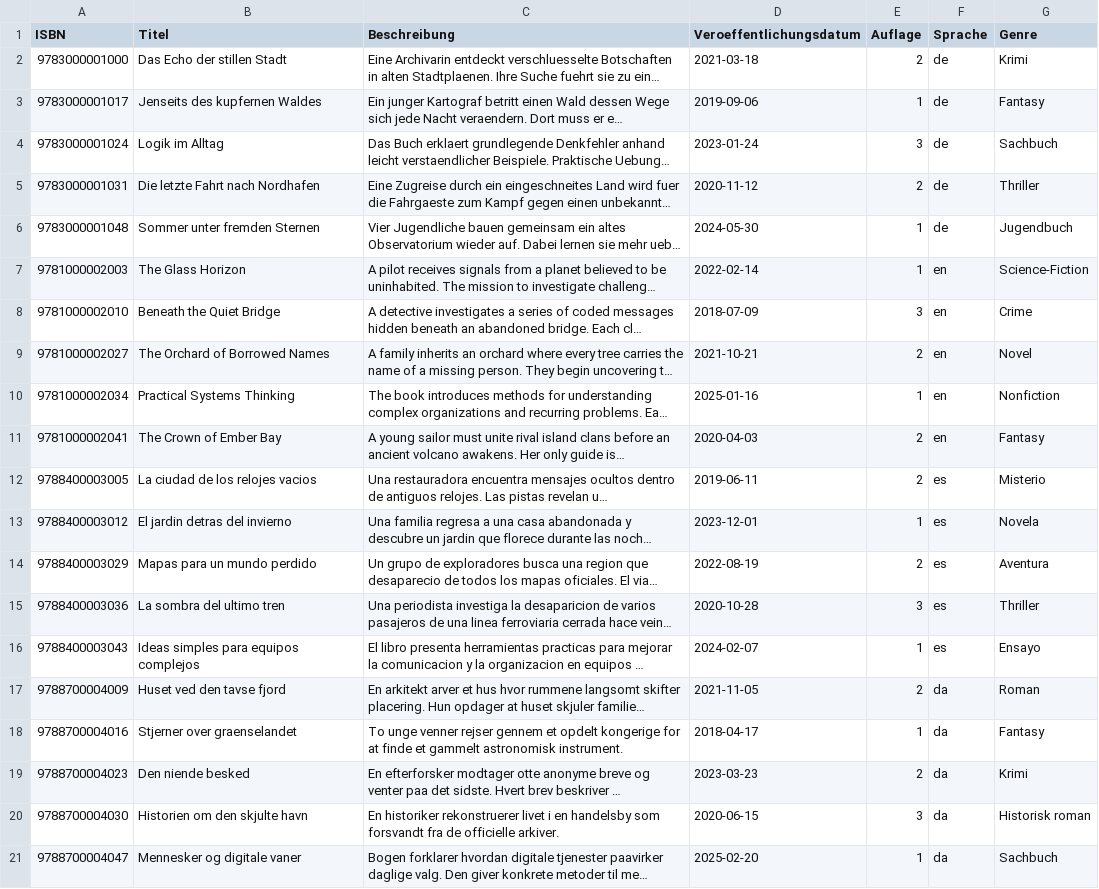
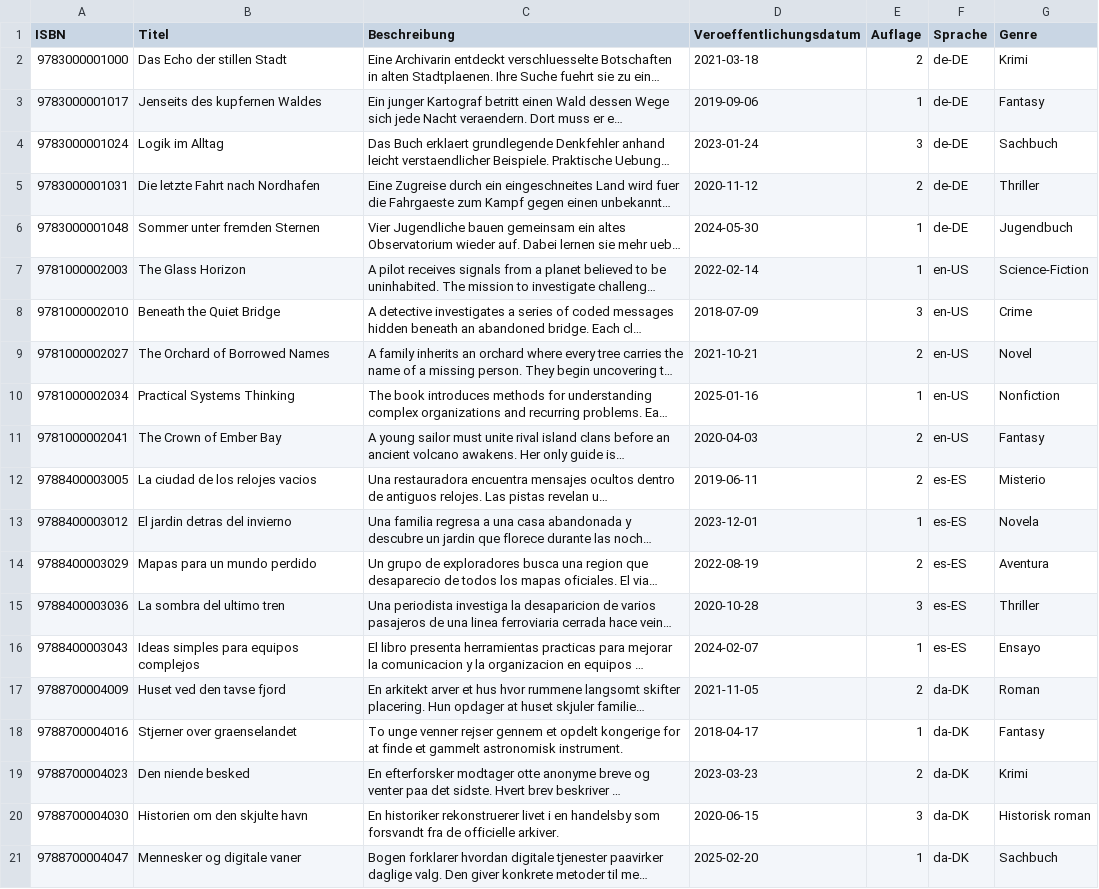
Before and after one commit to eVil064/iuLendMyBook, a CSV file: resources/03_books.csv, drawn as a sheet; long unchanged cells end in …; the diff names each change by its address in the sheet, - before the commit and + after, or states it on an @@ line.

```diff
--- a/resources/03_books.csv
+++ b/resources/03_books.csv
-F2:F6 (Sprache): de
+F2:F6 (Sprache): de-DE
-F7:F11 (Sprache): en
+F7:F11 (Sprache): en-US
-F12:F16 (Sprache): es
+F12:F16 (Sprache): es-ES
-F17:F21 (Sprache): da
+F17:F21 (Sprache): da-DK
```
Also changed, not shown: resources/02_countries.csv, resources/04_languages.csv, 12 other files.
